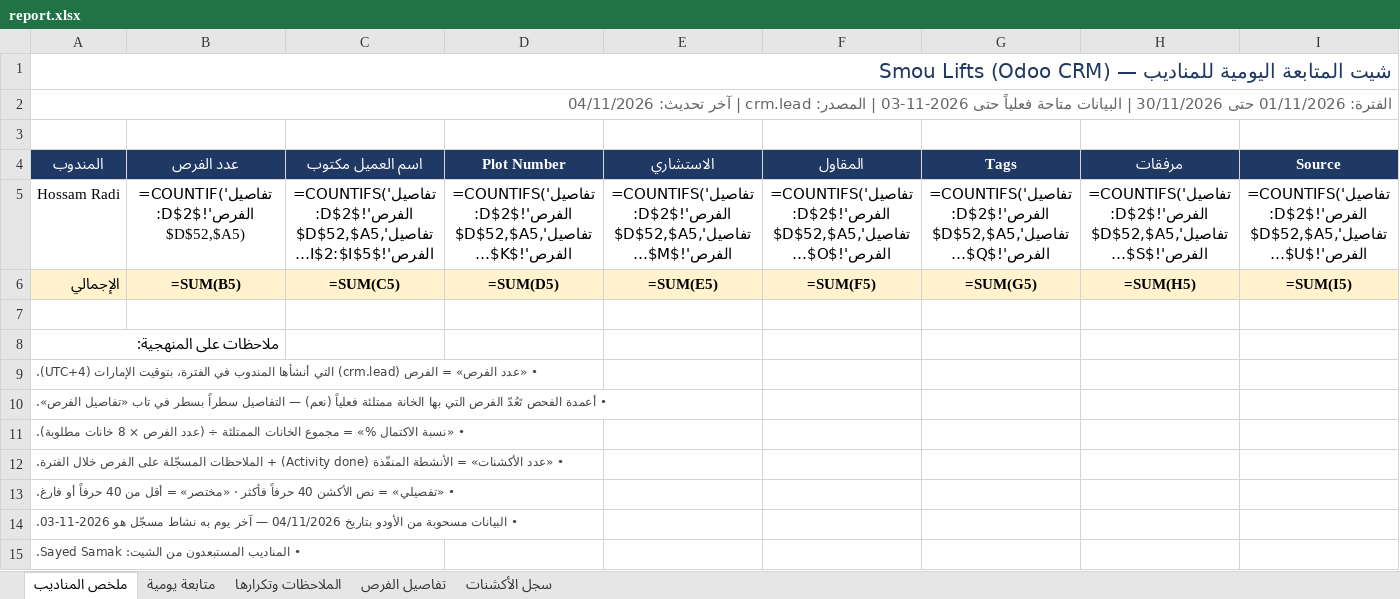
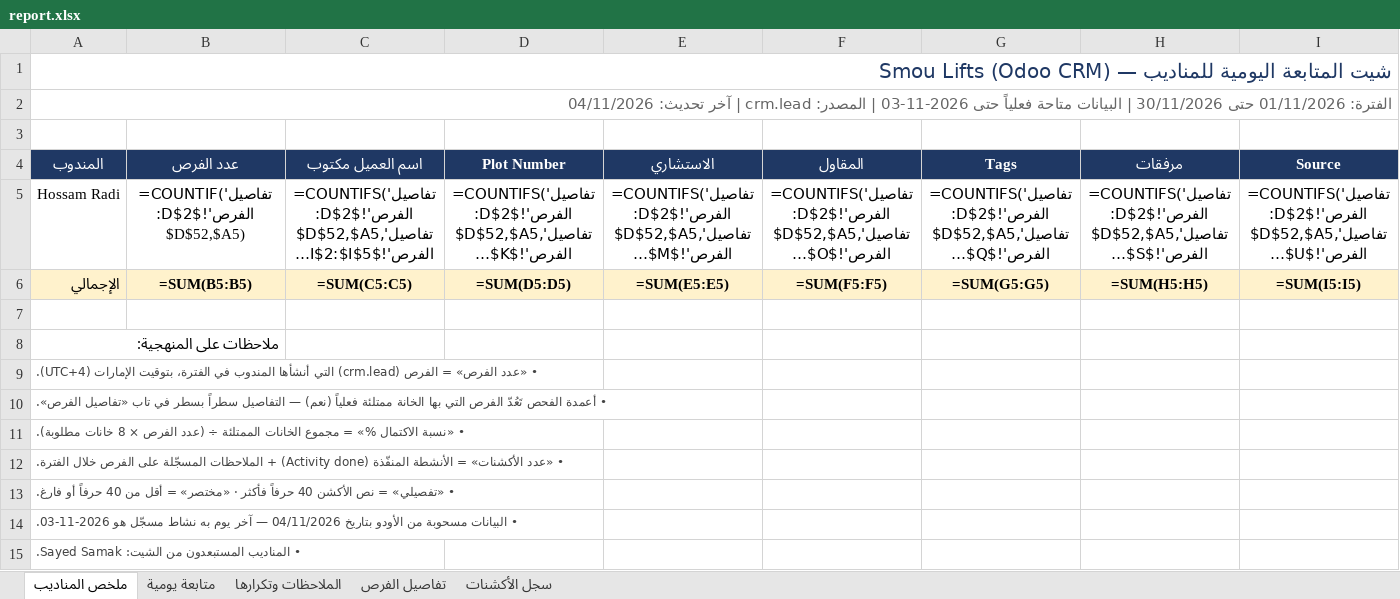
Before and after one commit to smou-lifts/daily, an Excel workbook: report.xlsx, sheet ملخص المناديب, drawn as a sheet; only a part is shown; long unchanged cells end in …; values as stored, in another font and other column widths than the file's, no borders; formulas are shown in place of their values; conditional formats not drawn; the diff covers the shown part only; the diff names each change by its address in the sheet, - before the commit and + after, or states it on an @@ line.

```diff
--- a/report.xlsx (sheet ملخص المناديب)
+++ b/report.xlsx (sheet ملخص المناديب)
-B6 (عدد الفرص): =SUM(B5)
+B6 (عدد الفرص): =SUM(B5:B5)
-C6 (اسم العميل مكتوب): =SUM(C5)
+C6 (اسم العميل مكتوب): =SUM(C5:C5)
-D6 (Plot Number): =SUM(D5)
+D6 (Plot Number): =SUM(D5:D5)
-E6 (الاستشاري): =SUM(E5)
+E6 (الاستشاري): =SUM(E5:E5)
-F6 (المقاول): =SUM(F5)
+F6 (المقاول): =SUM(F5:F5)
-G6 (Tags): =SUM(G5)
+G6 (Tags): =SUM(G5:G5)
-H6 (مرفقات): =SUM(H5)
+H6 (مرفقات): =SUM(H5:H5)
-I6 (Source): =SUM(I5)
+I6 (Source): =SUM(I5:I5)
```
Also changed, not shown: 4 edited cells elsewhere in this sheet, 1 other file.
